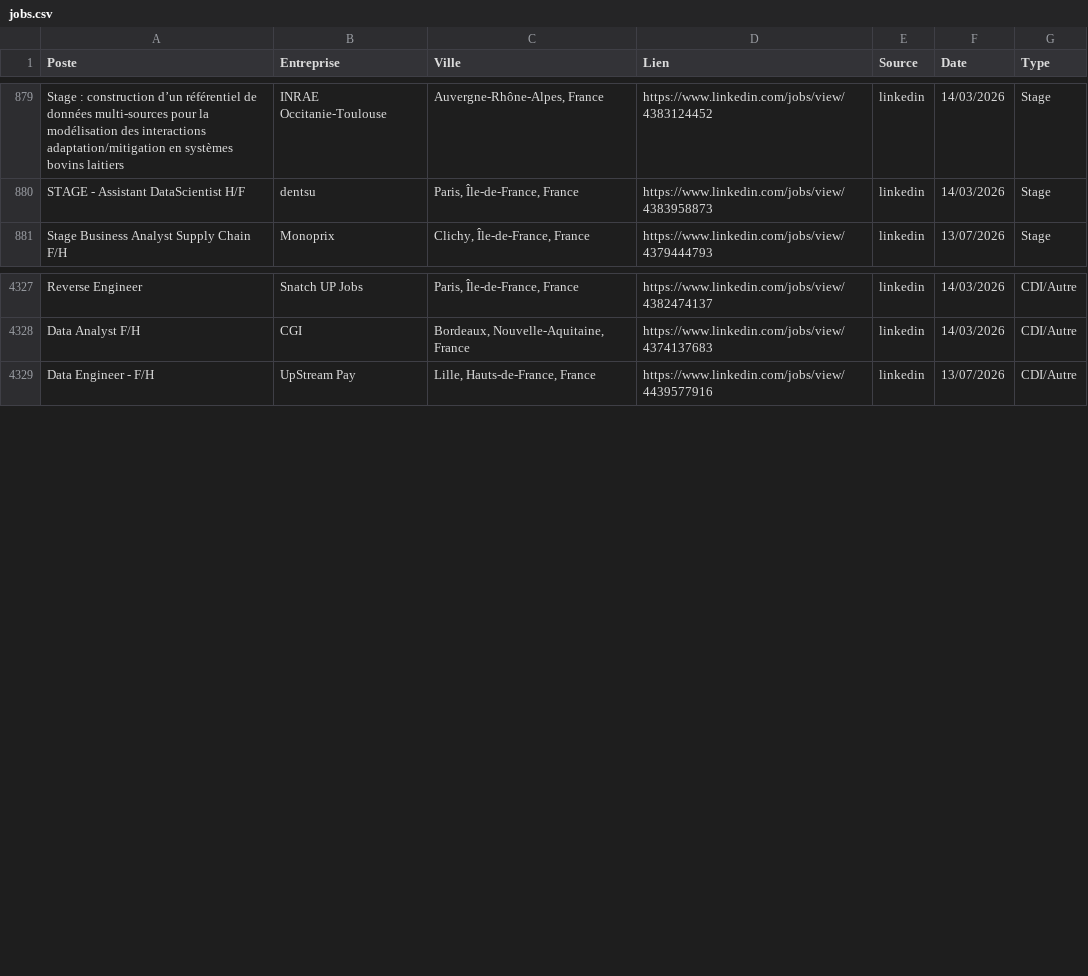
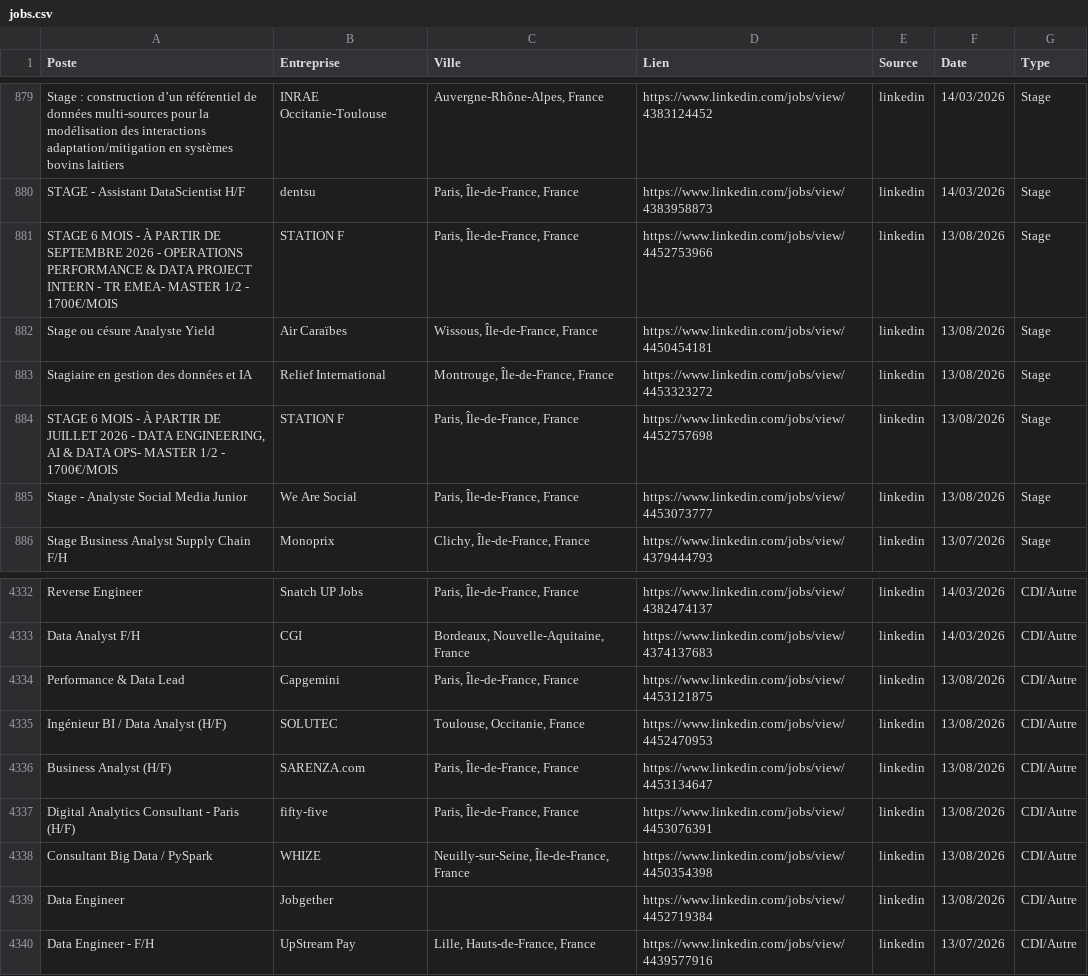
Before and after one commit to sebaarayacastro1/job-hub-france, a CSV file: data/jobs.csv, drawn as a sheet; only a part is shown, gaps mark what is left out; the diff names each change by its address in the sheet, - before the commit and + after, or states it on an @@ line.

Commit message:
Auto-update & Heartbeat: 13-08-2026 06:10

```diff
--- a/data/jobs.csv
+++ b/data/jobs.csv
+row 881: STAGE 6 MOIS - À PARTIR DE SEPTEMBRE 2026 - OPERATIONS PERFORMANCE & DATA PROJECT INTERN - TR EMEA- MASTER 1/2 - 1700€/MOIS | STATION F | Paris, Île-de-France, France | https://www.linkedin.com/jobs/view/4452753966 | linkedin | 13/08/2026 | Stage
+row 882: Stage ou césure Analyste Yield | Air Caraïbes | Wissous, Île-de-France, France | https://www.linkedin.com/jobs/view/4450454181 | linkedin | 13/08/2026 | Stage
+row 883: Stagiaire en gestion des données et IA | Relief International | Montrouge, Île-de-France, France | https://www.linkedin.com/jobs/view/4453323272 | linkedin | 13/08/2026 | Stage
+row 884: STAGE 6 MOIS - À PARTIR DE JUILLET 2026 - DATA ENGINEERING, AI & DATA OPS- MASTER 1/2 - 1700€/MOIS | STATION F | Paris, Île-de-France, France | https://www.linkedin.com/jobs/view/4452757698 | linkedin | 13/08/2026 | Stage
+row 885: Stage - Analyste Social Media Junior | We Are Social | Paris, Île-de-France, France | https://www.linkedin.com/jobs/view/4453073777 | linkedin | 13/08/2026 | Stage
+row 4334: Performance & Data Lead | Capgemini | Paris, Île-de-France, France | https://www.linkedin.com/jobs/view/4453121875 | linkedin | 13/08/2026 | CDI/Autre
+row 4335: Ingénieur BI / Data Analyst (H/F) | SOLUTEC | Toulouse, Occitanie, France | https://www.linkedin.com/jobs/view/4452470953 | linkedin | 13/08/2026 | CDI/Autre
+row 4336: Business Analyst (H/F) | SARENZA.com | Paris, Île-de-France, France | https://www.linkedin.com/jobs/view/4453134647 | linkedin | 13/08/2026 | CDI/Autre
+row 4337: Digital Analytics Consultant - Paris (H/F) | fifty-five | Paris, Île-de-France, France | https://www.linkedin.com/jobs/view/4453076391 | linkedin | 13/08/2026 | CDI/Autre
+row 4338: Consultant Big Data / PySpark | WHIZE | Neuilly-sur-Seine, Île-de-France, France | https://www.linkedin.com/jobs/view/4450354398 | linkedin | 13/08/2026 | CDI/Autre
+row 4339: Data Engineer | Jobgether |  | https://www.linkedin.com/jobs/view/4452719384 | linkedin | 13/08/2026 | CDI/Autre
```
